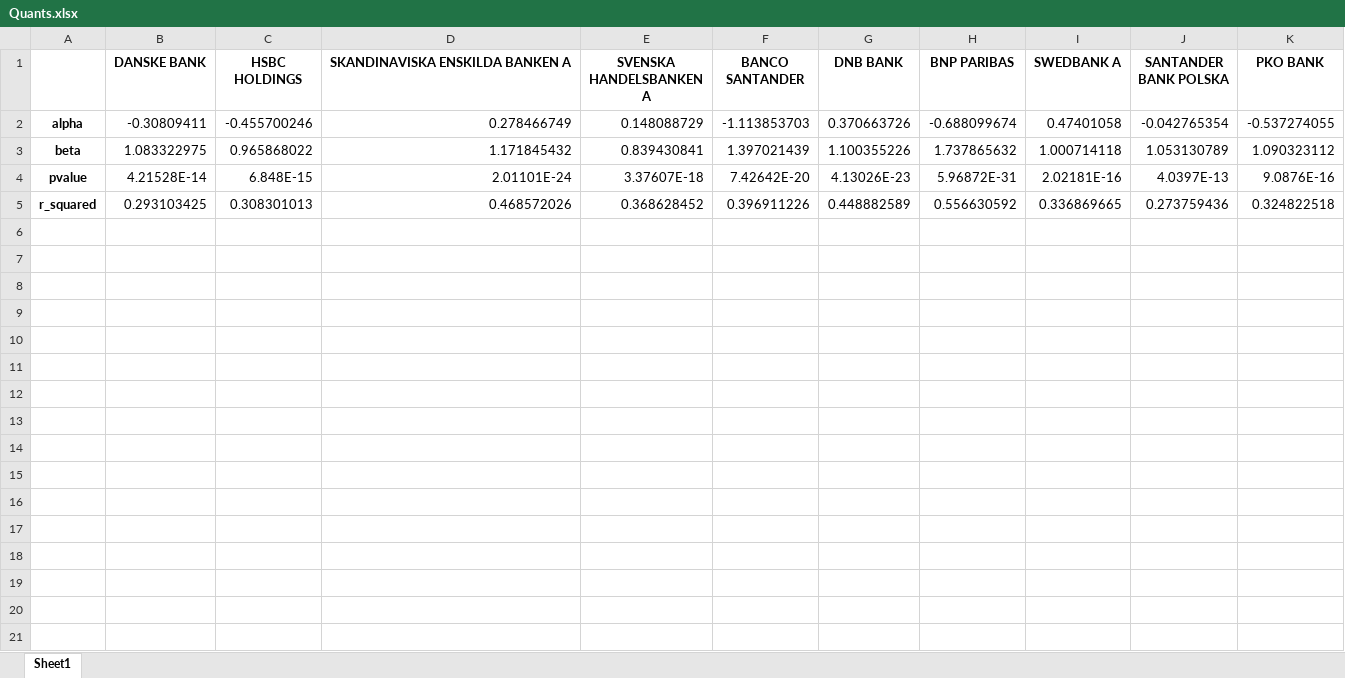
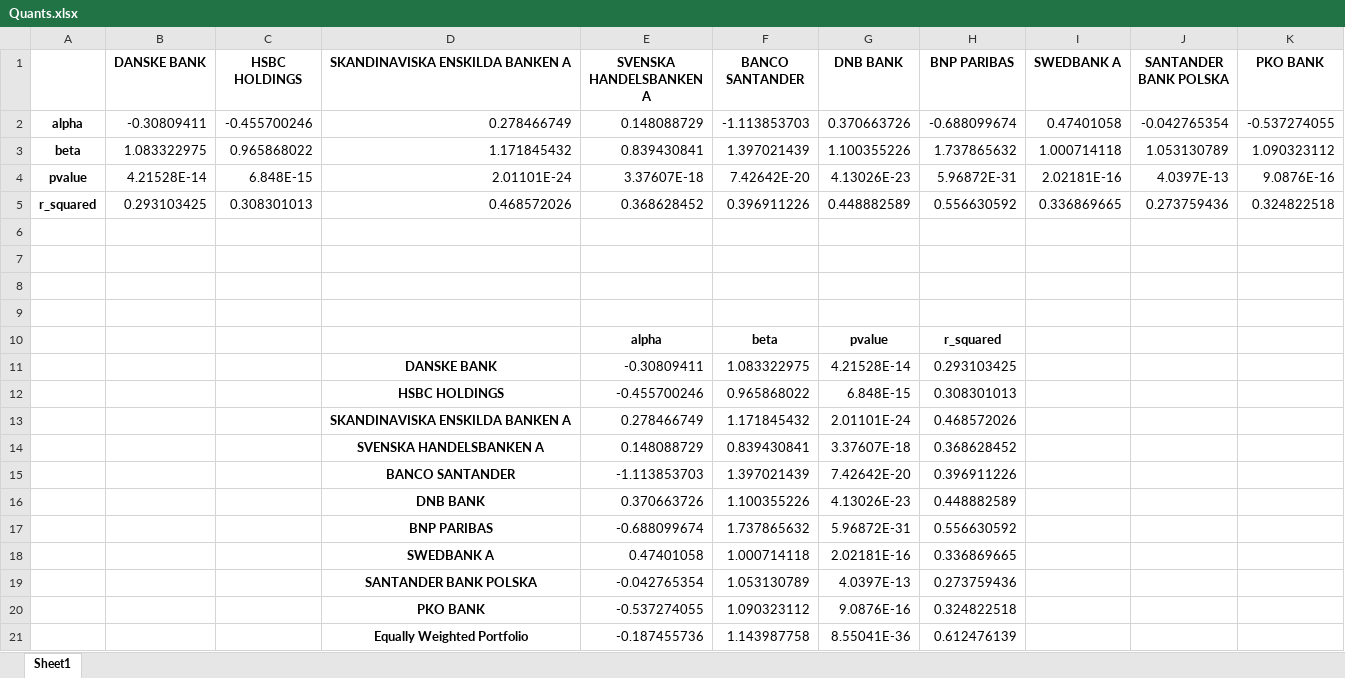
Before and after one commit to RVJIM/Work_Regression, an Excel workbook: Quants.xlsx, sheet Sheet1, drawn as a sheet; values as stored, in another font and other column widths than the file's, no borders; the diff names each change by its address in the sheet, - before the commit and + after, or states it on an @@ line.

Commit message:
QUANTS 2

```diff
--- a/Quants.xlsx (sheet Sheet1)
+++ b/Quants.xlsx (sheet Sheet1)
+row 6: (empty)
+row 7: (empty)
+row 8: (empty)
+row 9: (empty)
+row 10:  |  |  |  | alpha | beta | pvalue | r_squared
+row 11:  |  |  | DANSKE BANK | -0.30809411 | 1.083322975 | 4.21528E-14 | 0.293103425
+row 12:  |  |  | HSBC HOLDINGS | -0.455700246 | 0.965868022 | 6.848E-15 | 0.308301013
+row 13:  |  |  | SKANDINAVISKA ENSKILDA BANKEN A | 0.278466749 | 1.171845432 | 2.01101E-24 | 0.468572026
+row 14:  |  |  | SVENSKA HANDELSBANKEN A | 0.148088729 | 0.839430841 | 3.37607E-18 | 0.368628452
+row 15:  |  |  | BANCO SANTANDER | -1.113853703 | 1.397021439 | 7.42642E-20 | 0.396911226
+row 16:  |  |  | DNB BANK | 0.370663726 | 1.100355226 | 4.13026E-23 | 0.448882589
+row 17:  |  |  | BNP PARIBAS | -0.688099674 | 1.737865632 | 5.96872E-31 | 0.556630592
+row 18:  |  |  | SWEDBANK A | 0.47401058 | 1.000714118 | 2.02181E-16 | 0.336869665
+row 19:  |  |  | SANTANDER BANK POLSKA | -0.042765354 | 1.053130789 | 4.0397E-13 | 0.273759436
+row 20:  |  |  | PKO BANK | -0.537274055 | 1.090323112 | 9.0876E-16 | 0.324822518
+row 21:  |  |  | Equally Weighted Portfolio | -0.187455736 | 1.143987758 | 8.55041E-36 | 0.612476139
```
